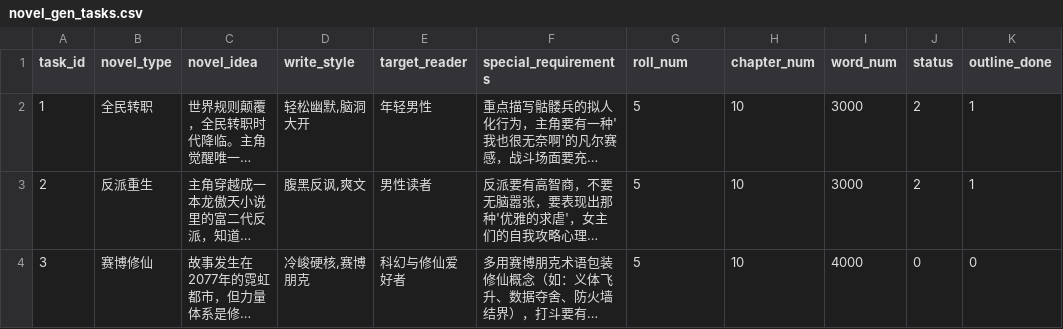
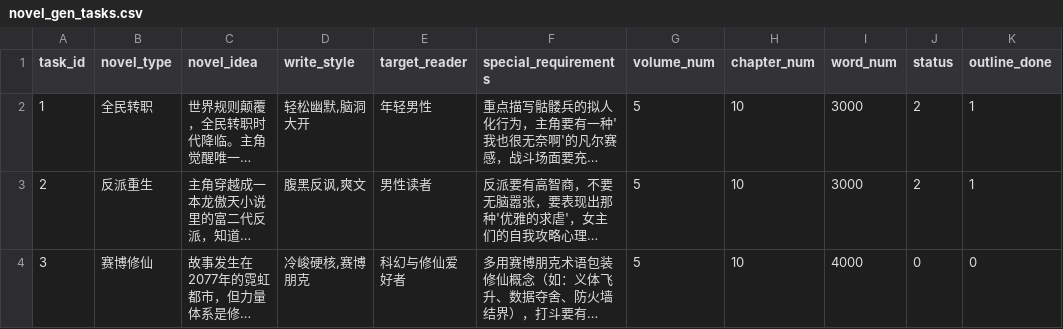
Before and after one commit to RobertLau666/NovaNovel, a CSV file: csvs/novel_gen_tasks.csv, drawn as a sheet; only a part is shown; long unchanged cells end in …; the diff names each change by its address in the sheet, - before the commit and + after, or states it on an @@ line.

```diff
--- a/csvs/novel_gen_tasks.csv
+++ b/csvs/novel_gen_tasks.csv
-G1: roll_num
+G1: volume_num
```
Also changed, not shown: csvs/novel_gen_tasks_test.csv, 3 other files.
